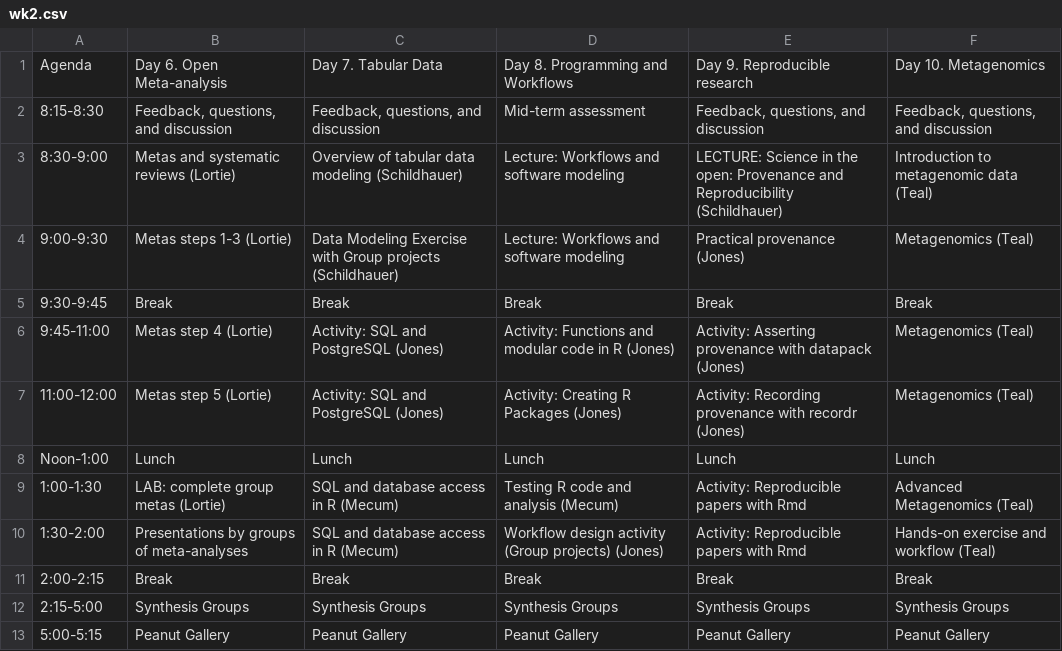
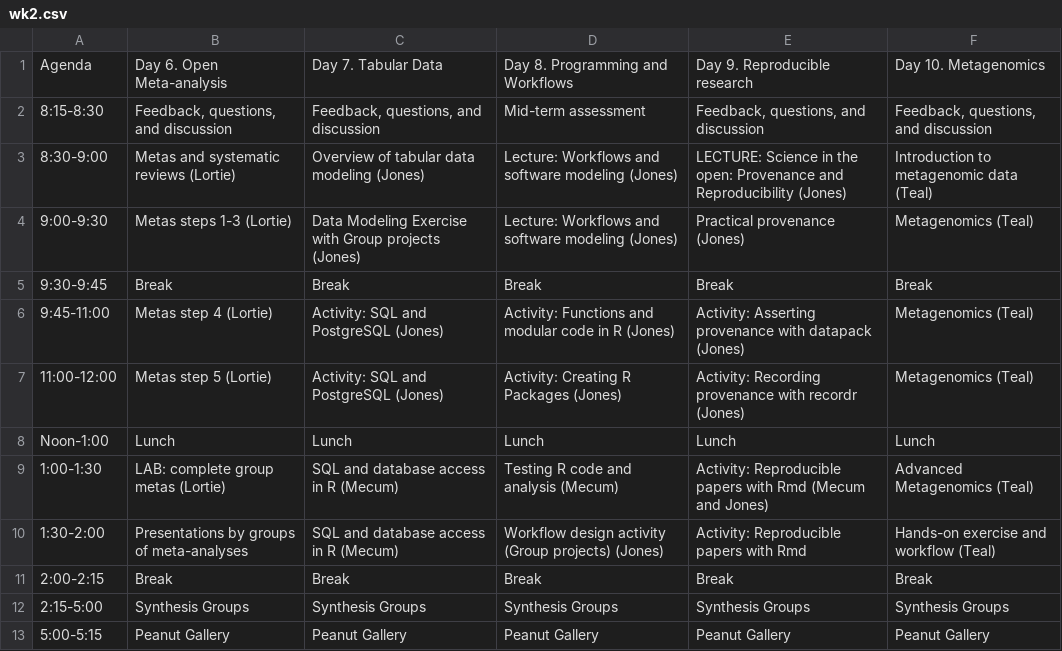
Before and after one commit to NCEAS/oss-2017, a CSV file: schedule/wk2.csv, drawn as a sheet.

Commit message:
schedule updates

```diff
--- a/schedule/wk2.csv
+++ b/schedule/wk2.csv
@@ -2,4 +2,4 @@ Agenda,Day 6. Open Meta-analysis,Day 7. Tabular Data,Day 8. Programming and Work
 8:15-8:30,"Feedback, questions, and discussion","Feedback, questions, and discussion",Mid-term assessment,"Feedback, questions, and discussion","Feedback, questions, and discussion"
-8:30-9:00,Metas and systematic reviews (Lortie),Overview of tabular data modeling (Schildhauer),Lecture: Workflows and software modeling,LECTURE: Science in the open: Provenance and Reproducibility (Schildhauer),Introduction to metagenomic data (Teal)
-9:00-9:30,Metas steps 1-3 (Lortie),Data Modeling Exercise with Group projects (Schildhauer),Lecture: Workflows and software modeling,Practical provenance (Jones),Metagenomics (Teal)
+8:30-9:00,Metas and systematic reviews (Lortie),Overview of tabular data modeling (Jones),Lecture: Workflows and software modeling (Jones),LECTURE: Science in the open: Provenance and Reproducibility (Jones),Introduction to metagenomic data (Teal)
+9:00-9:30,Metas steps 1-3 (Lortie),Data Modeling Exercise with Group projects (Jones),Lecture: Workflows and software modeling (Jones),Practical provenance (Jones),Metagenomics (Teal)
 9:30-9:45,Break,Break,Break,Break,Break
@@ -8,3 +8,3 @@ Agenda,Day 6. Open Meta-analysis,Day 7. Tabular Data,Day 8. Programming and Work
 Noon-1:00,Lunch,Lunch,Lunch,Lunch,Lunch
-1:00-1:30,LAB: complete group metas (Lortie),SQL and database access in R (Mecum),Testing R code and analysis (Mecum),Activity: Reproducible papers with Rmd,Advanced Metagenomics (Teal)
+1:00-1:30,LAB: complete group metas (Lortie),SQL and database access in R (Mecum),Testing R code and analysis (Mecum),Activity: Reproducible papers with Rmd (Mecum and Jones),Advanced Metagenomics (Teal)
 1:30-2:00,Presentations by groups of meta-analyses,SQL and database access in R (Mecum),Workflow design activity (Group projects) (Jones),Activity: Reproducible papers with Rmd,Hands-on exercise and workflow (Teal)
```
Also changed, not shown: schedule/wk1.csv, schedule/wk3.csv, 1 other file.
